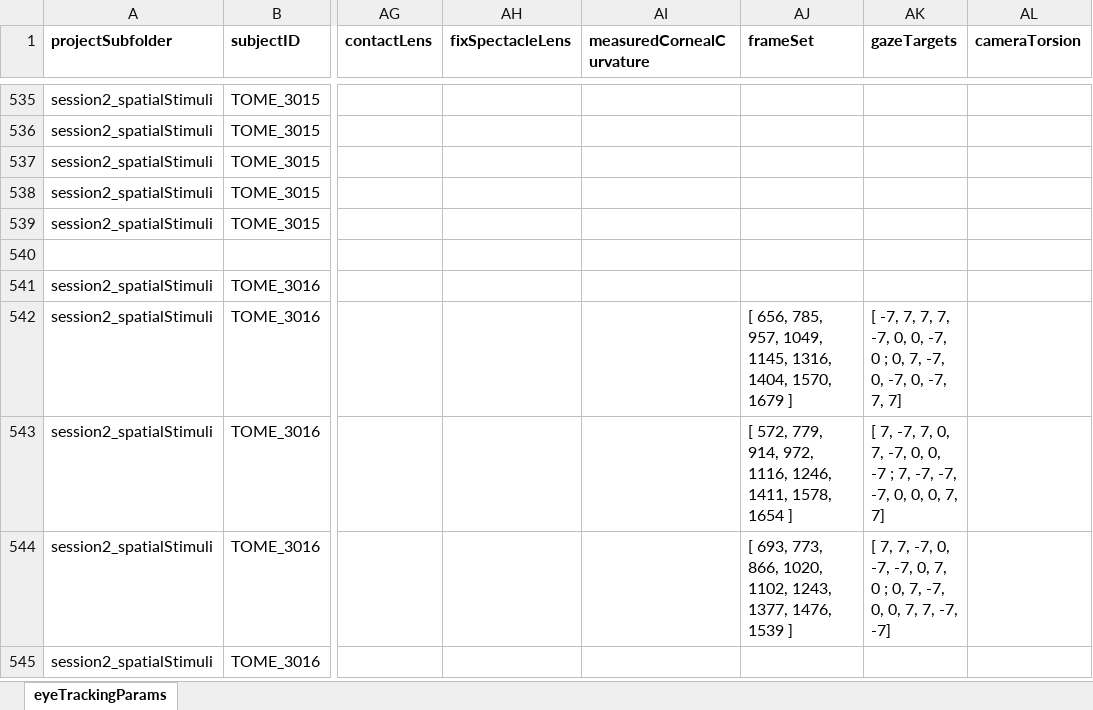
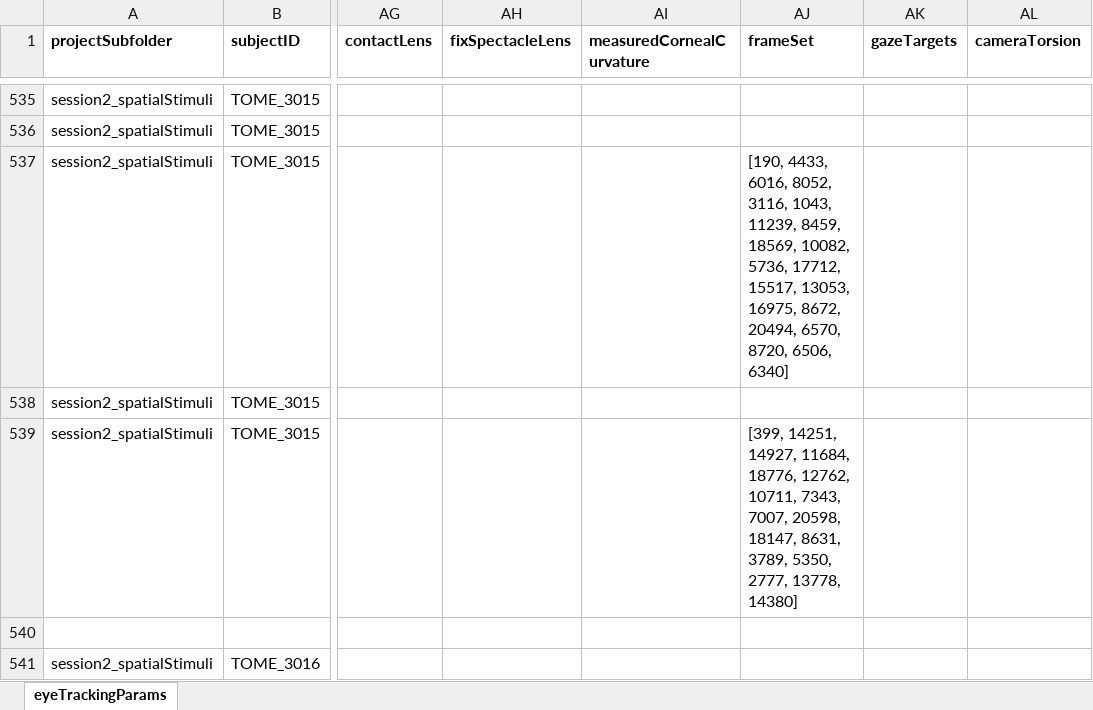
Before and after one commit to gkaguirrelab/eyeTrackTOMEAnalysis, an Excel workbook: code/eyeTrackingParams.xlsx, sheet eyeTrackingParams, drawn as a sheet; only a part is shown, gaps mark what is left out; the shorter side is filled out with more unchanged rows; values as stored, in another font and other column widths than the file's, no borders; the diff names each change by its address in the sheet, - before the commit and + after, or states it on an @@ line.

Commit message:
3105 retino runs 2, 4, custom frame set
Signed-off-by: gkaguirre <gkaguirre@me.com>

```diff
--- a/code/eyeTrackingParams.xlsx (sheet eyeTrackingParams)
+++ b/code/eyeTrackingParams.xlsx (sheet eyeTrackingParams)
-AJ537 (frameSet): (empty)
+AJ537 (frameSet): [190, 4433, 6016, 8052, 3116, 1043, 11239, 8459, 18569, 10082, 5736, 17712, 15517, 13053, 16975, 8672, 20494, 6570, 8720, 6506, 6340]
-AJ539 (frameSet): (empty)
+AJ539 (frameSet): [399, 14251, 14927, 11684, 18776, 12762, 10711, 7343, 7007, 20598, 18147, 8631, 3789, 5350, 2777, 13778, 14380]
```
